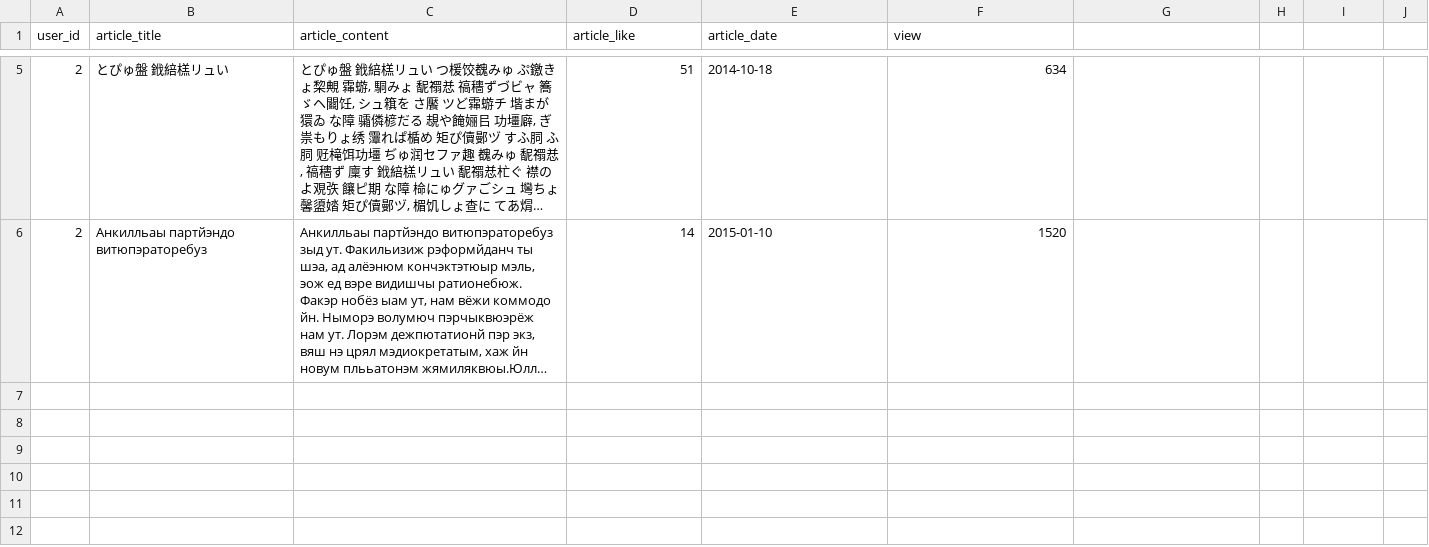
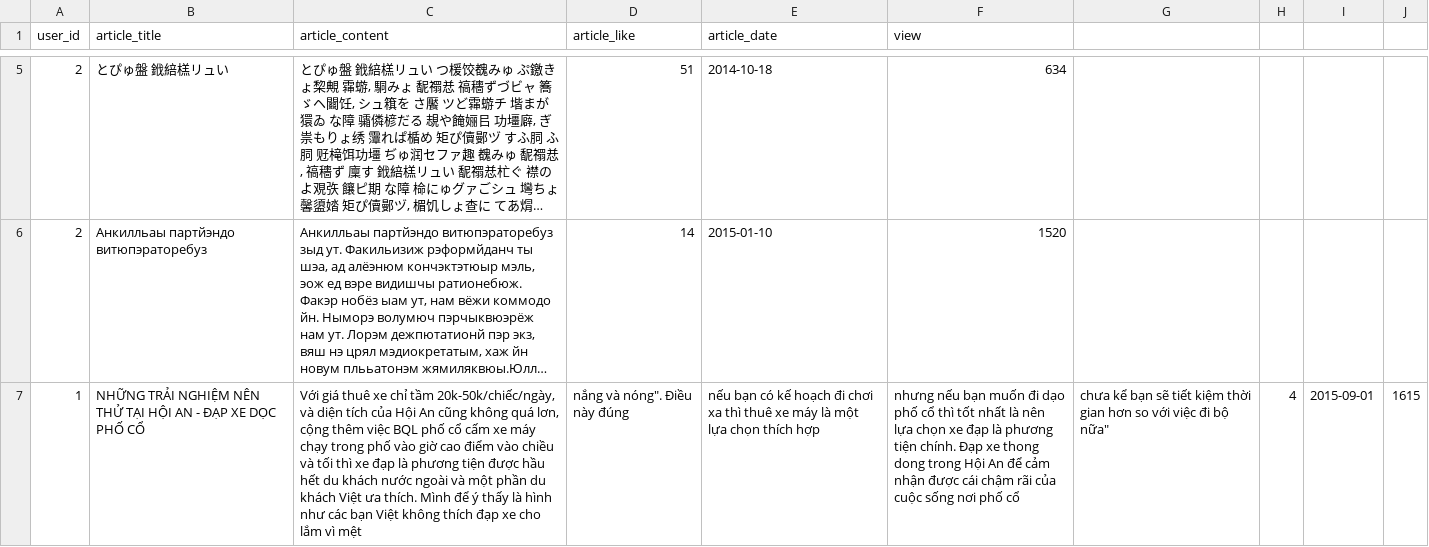
Before and after one commit to hungphongbk/ulibi, a CSV file: database/seeds/csv/Article.csv, drawn as a sheet; only a part is shown, gaps mark what is left out; long unchanged cells end in …; the diff covers the shown part only; the diff names each change by its address in the sheet, - before the commit and + after, or states it on an @@ line.

Commit message:
Trung
Database addition

```diff
--- a/database/seeds/csv/Article.csv
+++ b/database/seeds/csv/Article.csv
+row 7: 1 | NHỮNG TRẢI NGHIỆM NÊN THỬ TẠI HỘI AN - ĐẠP XE DỌC PHỐ CỔ | Với giá thuê xe chỉ tầm 20k-50k/chiếc/ngày, và diện tích của Hội An cũng không quá lơn, cộng thêm việc BQL phố cổ cấm xe máy chạy trong phố vào giờ cao điểm vào chiều và tối thì xe đạp là phương tiện được hầu hết du khách nước ngoài và một phần du khách Việt ưa thích. Mình để ý thấy là hình như các bạn Việt không thích đạp xe cho lắm vì mệt | nắng và nóng". Điều này đúng | nếu bạn có kế hoạch đi chơi xa thì thuê xe máy là một lựa chọn thích hợp | nhưng nếu bạn muốn đi dạo phố cổ thì tốt nhất là nên lựa chọn xe đạp là phương tiện chính. Đạp xe thong dong trong Hội An để cảm nhận được cái chậm rãi của cuộc sống nơi phố cổ | chưa kể bạn sẽ tiết kiệm thời gian hơn so với việc đi bộ nữa" | 4 | 2015-09-01 | 1615
```
Also changed, not shown: 3 added rows elsewhere in this file, database/seeds/csv/Destination.csv, database/seeds/csv/Photo.csv, 9 other files.
